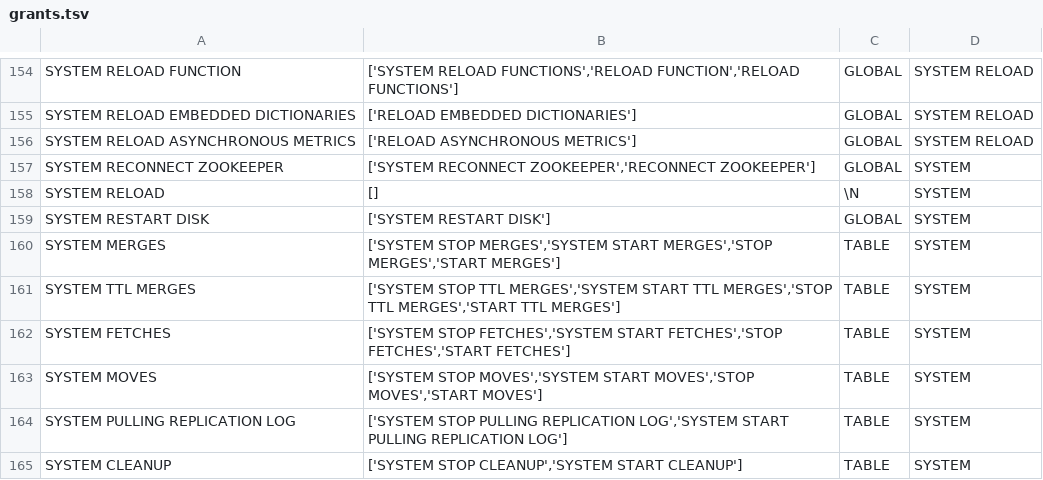
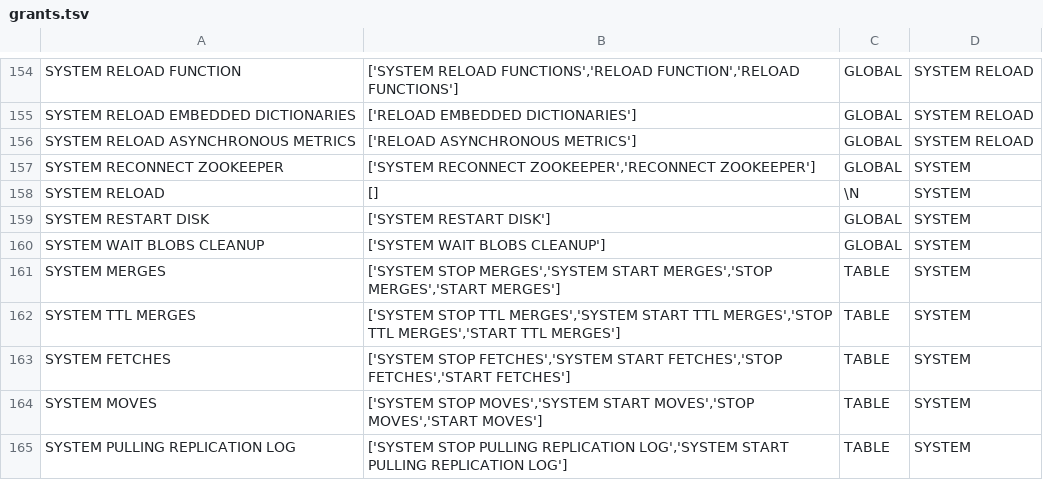
Before and after one commit to ClickHouse/terraform-provider-clickhousedbops, a TSV file: pkg/resource/grantprivilege/grants.tsv, drawn as a sheet; only a part is shown, gaps mark what is left out; the shorter side is filled out with more unchanged rows.

```diff
--- a/pkg/resource/grantprivilege/grants.tsv
+++ b/pkg/resource/grantprivilege/grants.tsv
@@ -159,2 +159,3 @@ SYSTEM RELOAD	[]	\N	SYSTEM
 SYSTEM RESTART DISK	['SYSTEM RESTART DISK']	GLOBAL	SYSTEM
+SYSTEM WAIT BLOBS CLEANUP	['SYSTEM WAIT BLOBS CLEANUP']	GLOBAL	SYSTEM
 SYSTEM MERGES	['SYSTEM STOP MERGES','SYSTEM START MERGES','STOP MERGES','START MERGES']	TABLE	SYSTEM
```
